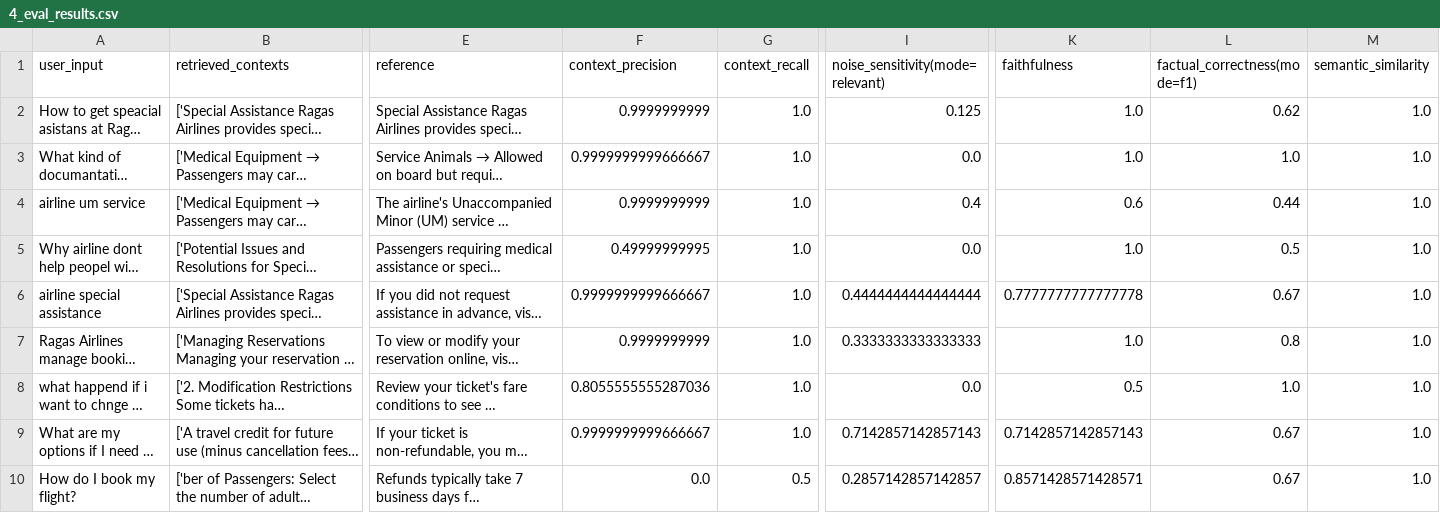
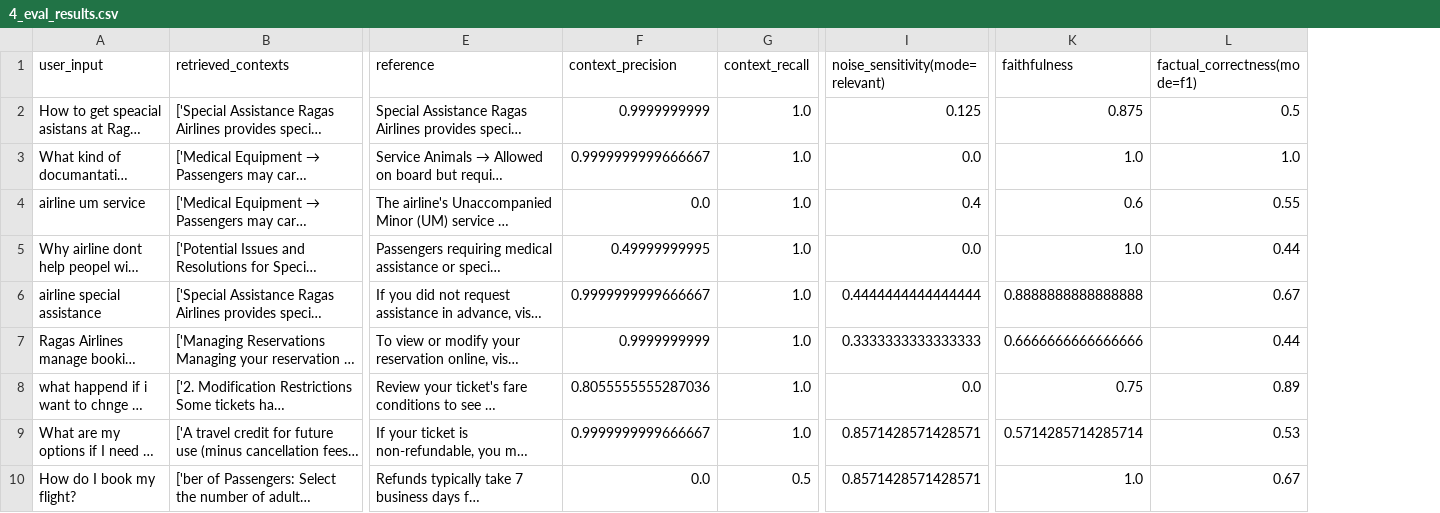
Before and after one commit to danielpetrov18/Evaluation-Approaches-for-Retrieval-Augmented-Generation-RAG-, a CSV file: evaluation/ragas_eval/res/4_eval_results.csv, drawn as a sheet; only a part is shown, gaps mark what is left out; long unchanged cells end in …; the diff covers the shown part only; the diff names each change by its address in the sheet, - before the commit and + after, or states it on an @@ line.

Commit message:
Added plots and all evaluations are now done.

```diff
--- a/evaluation/ragas_eval/res/4_eval_results.csv
+++ b/evaluation/ragas_eval/res/4_eval_results.csv
-column M (semantic_similarity), rows 2-10: all 1.0
-K2 (faithfulness): 1.0
+K2 (faithfulness): 0.875
-L2 (factual_correctness(mode=f1)): 0.62
+L2 (factual_correctness(mode=f1)): 0.5
-F4 (context_precision): 0.9999999999
+F4 (context_precision): 0.0
-L4 (factual_correctness(mode=f1)): 0.44
+L4 (factual_correctness(mode=f1)): 0.55
-L5 (factual_correctness(mode=f1)): 0.5
+L5 (factual_correctness(mode=f1)): 0.44
-K6 (faithfulness): 0.7777777777777778
+K6 (faithfulness): 0.8888888888888888
-K7 (faithfulness): 1.0
+K7 (faithfulness): 0.6666666666666666
-L7 (factual_correctness(mode=f1)): 0.8
+L7 (factual_correctness(mode=f1)): 0.44
-K8 (faithfulness): 0.5
+K8 (faithfulness): 0.75
-L8 (factual_correctness(mode=f1)): 1.0
+L8 (factual_correctness(mode=f1)): 0.89
-I9 (noise_sensitivity(mode=relevant)): 0.7142857142857143
+I9 (noise_sensitivity(mode=relevant)): 0.8571428571428571
-K9 (faithfulness): 0.7142857142857143
+K9 (faithfulness): 0.5714285714285714
-L9 (factual_correctness(mode=f1)): 0.67
+L9 (factual_correctness(mode=f1)): 0.53
-I10 (noise_sensitivity(mode=relevant)): 0.2857142857142857
+I10 (noise_sensitivity(mode=relevant)): 0.8571428571428571
-K10 (faithfulness): 0.8571428571428571
+K10 (faithfulness): 1.0
```
Also changed, not shown: 76 edited cells elsewhere in this file, evaluation/ragas_eval/res/2_eval_results.csv, evaluation/ragas_eval/res/3_eval_results.csv, 23 other files.
